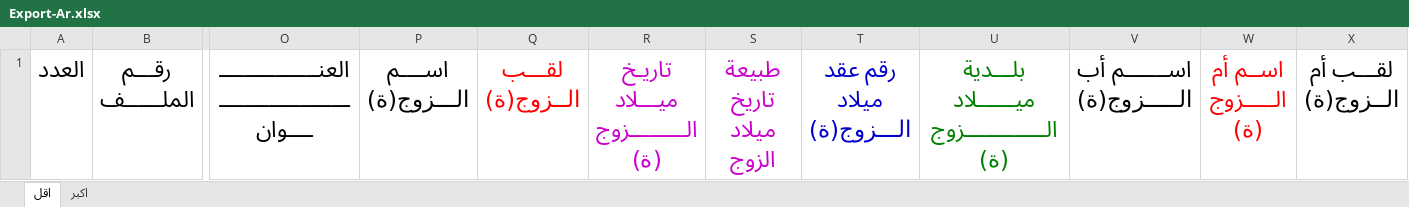
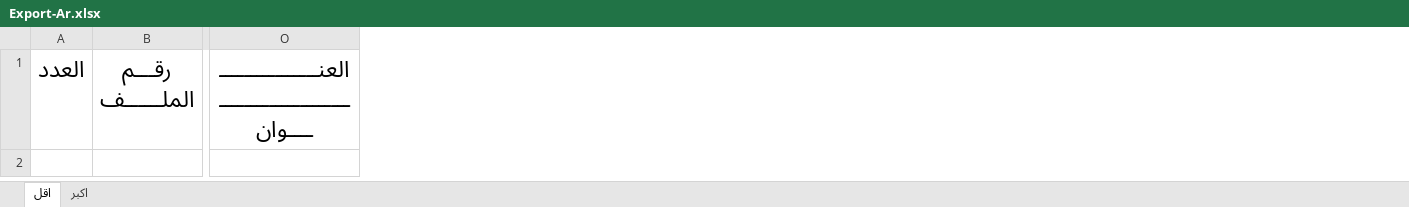
Before and after one commit to hmdmok/SDL3, an Excel workbook: Export-Ar.xlsx, sheet اقل, drawn as a sheet; only a part is shown, gaps mark what is left out; values as stored, in another font and other column widths than the file's, no borders; table styles not drawn; ↵ is a line break in a cell; the diff names each change by its address in the sheet, - before the commit and + after, or states it on an @@ line.

```diff
--- a/Export-Ar.xlsx (sheet اقل)
+++ b/Export-Ar.xlsx (sheet اقل)
-column P, row 1: اســــم ↵ الـــزوج(ة)
-column Q, row 1: لقـــب الــزوج(ة)
-column R, row 1: تاريـخ ميـــلاد ↵ الـــــــــزوج (ة)
-column S, row 1: طبيعة تاريخ ميلاد الزوج
-column T, row 1: رقم عقد ميلاد الـــزوج(ة)
-column U, row 1: بلـــدية ميــــــلاد الـــــــــــــزوج(ة)
-column V, row 1: اســـــــم أب الـــــزوج(ة)
-column W, row 1: اســم أم الـــــزوج (ة)
-column X, row 1: لقـــب أم الــزوج(ة)
```
Also changed, not shown: sheet اكبر, Export-ArFilter.xlsx, 4 other files.
